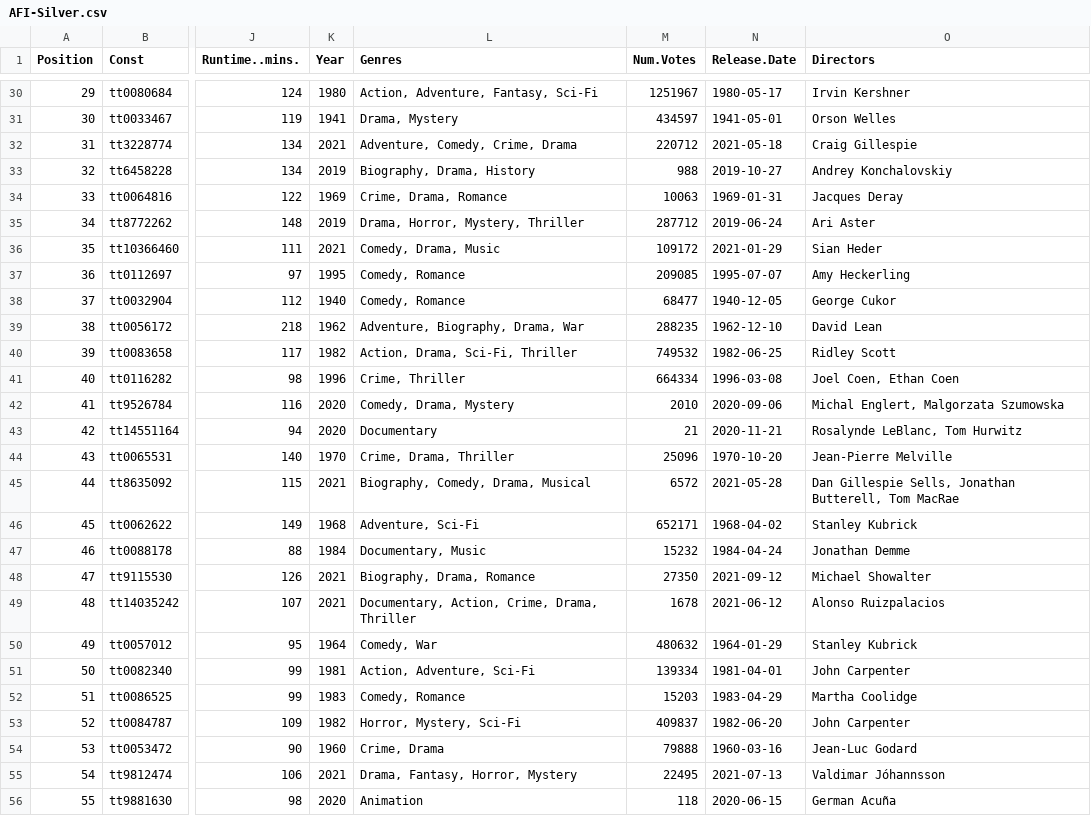
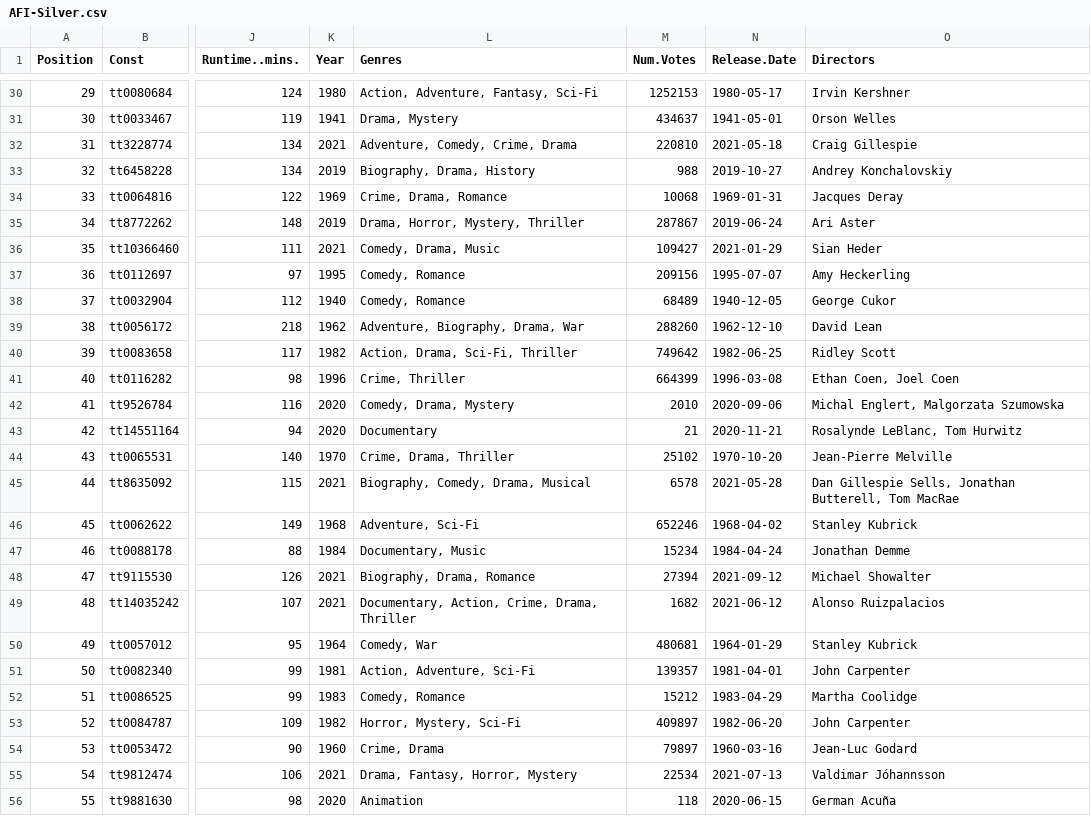
Before and after one commit to jacobmgreer/Media-Consumption, a CSV file: datasets/AFI-Silver.csv, drawn as a sheet; only a part is shown, gaps mark what is left out; the diff covers the shown part only; the diff names each change by its address in the sheet, - before the commit and + after, or states it on an @@ line.

```diff
--- a/datasets/AFI-Silver.csv
+++ b/datasets/AFI-Silver.csv
-M30 (Num.Votes): 1251967
+M30 (Num.Votes): 1252153
-M31 (Num.Votes): 434597
+M31 (Num.Votes): 434637
-M32 (Num.Votes): 220712
+M32 (Num.Votes): 220810
-M34 (Num.Votes): 10063
+M34 (Num.Votes): 10068
-M35 (Num.Votes): 287712
+M35 (Num.Votes): 287867
-M36 (Num.Votes): 109172
+M36 (Num.Votes): 109427
-M37 (Num.Votes): 209085
+M37 (Num.Votes): 209156
-M38 (Num.Votes): 68477
+M38 (Num.Votes): 68489
-M39 (Num.Votes): 288235
+M39 (Num.Votes): 288260
-M40 (Num.Votes): 749532
+M40 (Num.Votes): 749642
-M41 (Num.Votes): 664334
+M41 (Num.Votes): 664399
-O41 (Directors): Joel Coen, Ethan Coen
+O41 (Directors): Ethan Coen, Joel Coen
-M44 (Num.Votes): 25096
+M44 (Num.Votes): 25102
-M45 (Num.Votes): 6572
+M45 (Num.Votes): 6578
-M46 (Num.Votes): 652171
+M46 (Num.Votes): 652246
-M47 (Num.Votes): 15232
+M47 (Num.Votes): 15234
-M48 (Num.Votes): 27350
+M48 (Num.Votes): 27394
-M49 (Num.Votes): 1678
+M49 (Num.Votes): 1682
-M50 (Num.Votes): 480632
+M50 (Num.Votes): 480681
-M51 (Num.Votes): 139334
+M51 (Num.Votes): 139357
-M52 (Num.Votes): 15203
+M52 (Num.Votes): 15212
-M53 (Num.Votes): 409837
+M53 (Num.Votes): 409897
-M54 (Num.Votes): 79888
+M54 (Num.Votes): 79897
-M55 (Num.Votes): 22495
+M55 (Num.Votes): 22534
```
Also changed, not shown: 135 edited cells elsewhere in this file, datasets/Oscars/AwardTypeSummary.csv, datasets/Oscars/OscarsAwardSummary.csv, 5 other files.
